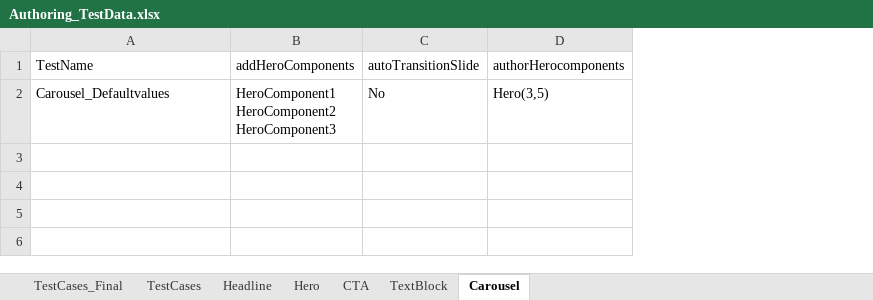
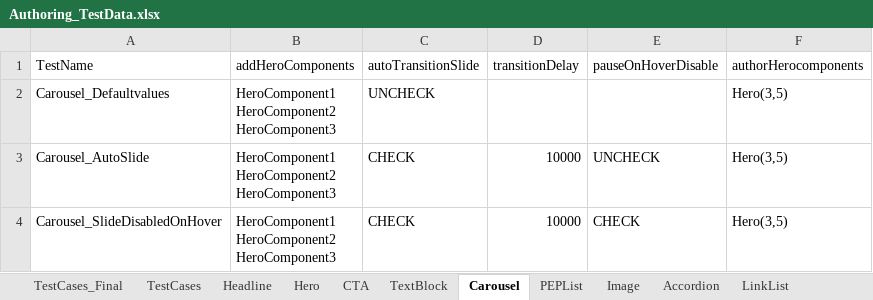
Before and after one commit to naren16154/CPSPortal, an Excel workbook: Authoring_TestData.xlsx, sheet Carousel, drawn as a sheet; values as stored, in another font and other column widths than the file's, no borders; ↵ is a line break in a cell; the diff names each change by its address in the sheet, - before the commit and + after, or states it on an @@ line.

Commit message:
authoring component Accordion 7 Image

```diff
--- a/Authoring_TestData.xlsx (sheet Carousel)
+++ b/Authoring_TestData.xlsx (sheet Carousel)
+sheet tab: PEPList
+sheet tab: Image
+sheet tab: Accordion
+sheet tab: LinkList
+column D (transitionDelay), empty
+column E (pauseOnHoverDisable), empty
-C2 (autoTransitionSlide): No
+C2 (autoTransitionSlide): UNCHECK
+row 3: Carousel_AutoSlide | HeroComponent1 ↵ HeroComponent2 ↵ HeroComponent3 | CHECK | 10000 | UNCHECK | Hero(3,5)
+row 4: Carousel_SlideDisabledOnHover | HeroComponent1 ↵ HeroComponent2 ↵ HeroComponent3 | CHECK | 10000 | CHECK | Hero(3,5)
```
Also changed, not shown: sheet TestCases, sheet TestCases_Final, other sheet tabs, 9 other files.
